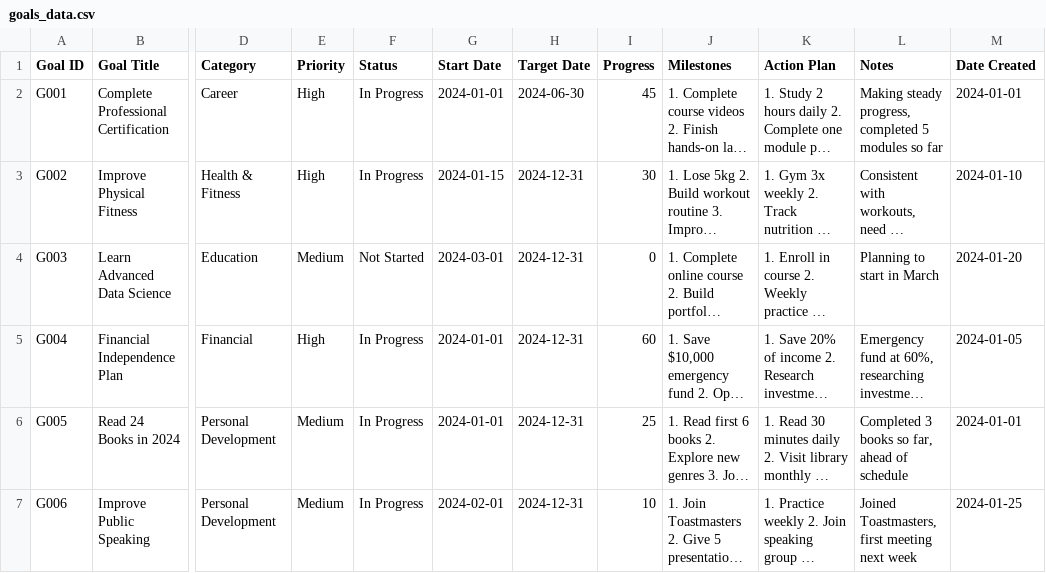
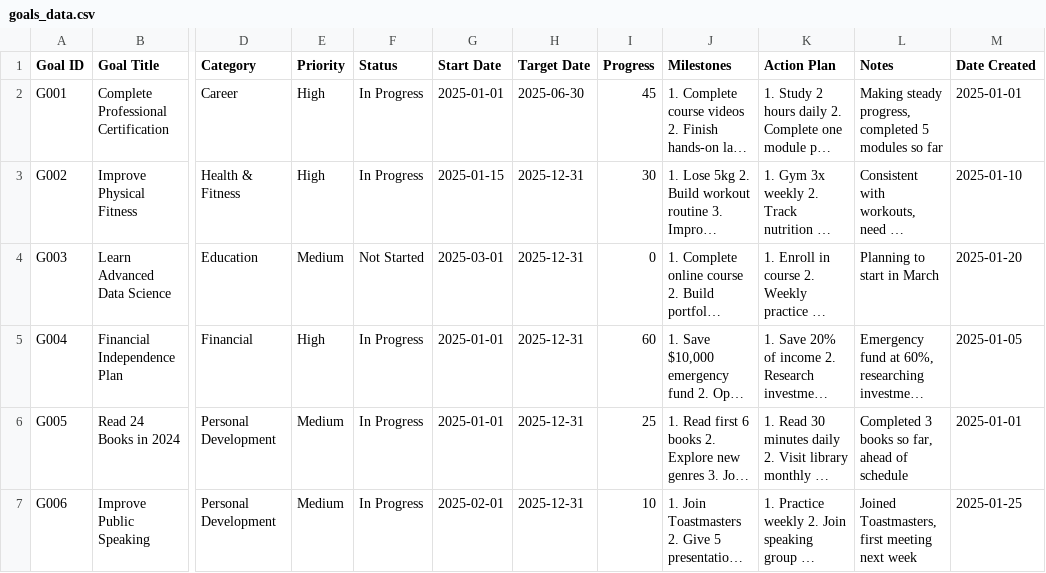
Before and after one commit to sneharawat080/OrbitMe, a CSV file: data/goals_data.csv, drawn as a sheet; only a part is shown, gaps mark what is left out; long unchanged cells end in …; the diff names each change by its address in the sheet, - before the commit and + after, or states it on an @@ line.

Commit message:
Update goals_data.csv

```diff
--- a/data/goals_data.csv
+++ b/data/goals_data.csv
-G2 (Start Date): 2024-01-01
+G2 (Start Date): 2025-01-01
-H2 (Target Date): 2024-06-30
+H2 (Target Date): 2025-06-30
-M2 (Date Created): 2024-01-01
+M2 (Date Created): 2025-01-01
-G3 (Start Date): 2024-01-15
+G3 (Start Date): 2025-01-15
-H3:H7 (Target Date): 2024-12-31
+H3:H7 (Target Date): 2025-12-31
-M3 (Date Created): 2024-01-10
+M3 (Date Created): 2025-01-10
-G4 (Start Date): 2024-03-01
+G4 (Start Date): 2025-03-01
-M4 (Date Created): 2024-01-20
+M4 (Date Created): 2025-01-20
-G5:G6 (Start Date): 2024-01-01
+G5:G6 (Start Date): 2025-01-01
-M5 (Date Created): 2024-01-05
+M5 (Date Created): 2025-01-05
-M6 (Date Created): 2024-01-01
+M6 (Date Created): 2025-01-01
-G7 (Start Date): 2024-02-01
+G7 (Start Date): 2025-02-01
-M7 (Date Created): 2024-01-25
+M7 (Date Created): 2025-01-25
```
